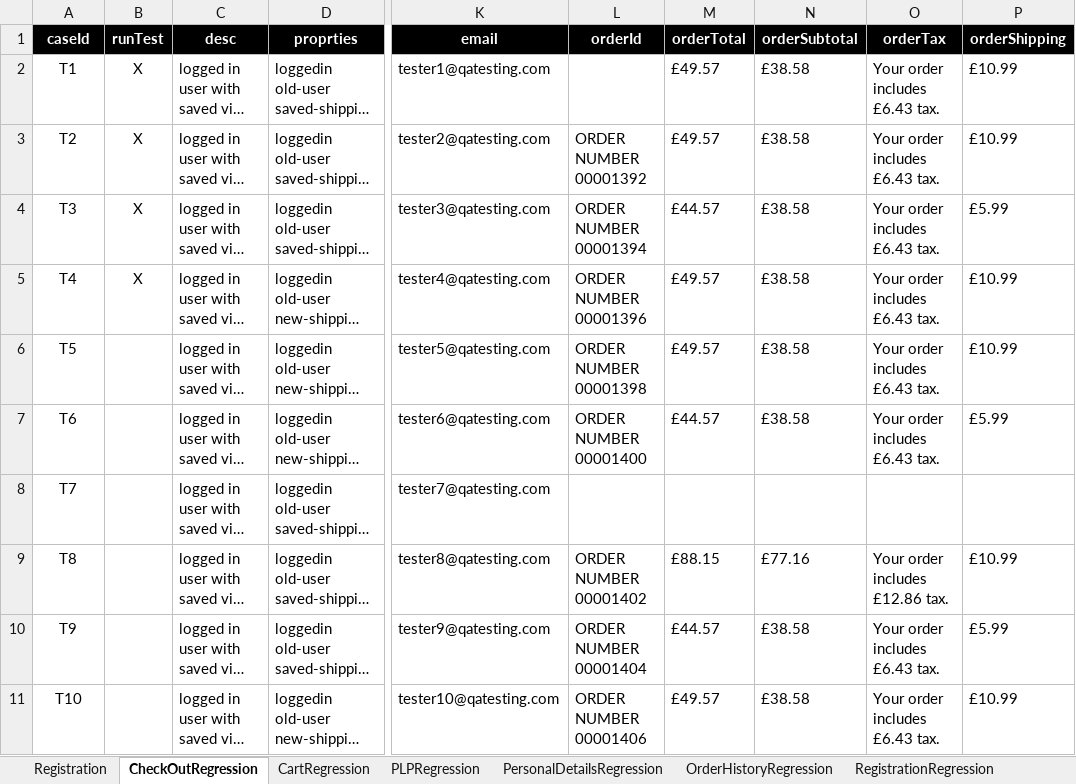
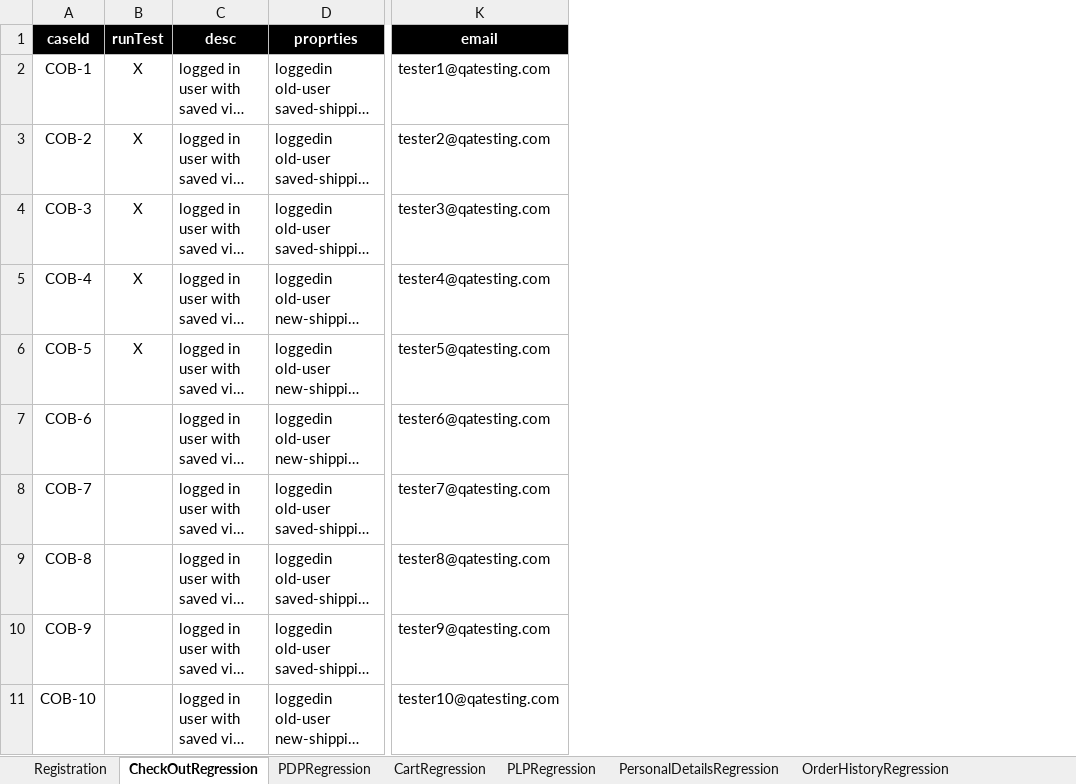
Before and after one commit to walahamad/CBISmoke, an Excel workbook: src/com/generic/config/DataSheet _back.xlsx, sheet CheckOutRegression, drawn as a sheet; only a part is shown, gaps mark what is left out; long unchanged cells end in …; values as stored, in another font and other column widths than the file's, no borders; ↵ is a line break in a cell; the diff covers the shown part only; the diff names each change by its address in the sheet, - before the commit and + after, or states it on an @@ line.

Commit message:
fixes for my account tests

```diff
--- a/src/com/generic/config/DataSheet _back.xlsx (sheet CheckOutRegression)
+++ b/src/com/generic/config/DataSheet _back.xlsx (sheet CheckOutRegression)
+sheet tab: PDPRegression
-column L (orderId), rows 3-11: ORDER NUMBER ↵ 00001392 | ORDER NUMBER ↵ 00001394 | ORDER NUMBER ↵ 00001396 | ORDER NUMBER ↵ 00001398 | ORDER NUMBER ↵ 00001400 |  | ORDER NUMBER ↵ 00001402 | ORDER NUMBER ↵ 00001404 | ORDER NUMBER ↵ 00001406
-column M (orderTotal), rows 2-11: £49.57 | £49.57 | £44.57 | £49.57 | £49.57 | £44.57 |  | £88.15 | £44.57 | £49.57
-column N (orderSubtotal), rows 2-11: £38.58 | £38.58 | £38.58 | £38.58 | £38.58 | £38.58 |  | £77.16 | £38.58 | £38.58
-column O (orderTax), rows 2-11: Your order includes £6.43 tax. | Your order includes £6.43 tax. | Your order includes £6.43 tax. | Your order includes £6.43 tax. | Your order includes £6.43 tax. | Your order includes £6.43 tax. |  | Your order includes £12.86 tax. | Your order includes £6.43 tax. | Your order includes £6.43 tax.
-column P (orderShipping), rows 2-11: £10.99 | £10.99 | £5.99 | £10.99 | £10.99 | £5.99 |  | £10.99 | £5.99 | £10.99
-A2 (caseId): T1
+A2 (caseId): COB-1
-A3 (caseId): T2
+A3 (caseId): COB-2
-A4 (caseId): T3
+A4 (caseId): COB-3
-A5 (caseId): T4
+A5 (caseId): COB-4
-A6 (caseId): T5
+A6 (caseId): COB-5
-B6 (runTest): (empty)
+B6 (runTest): X
-A7 (caseId): T6
+A7 (caseId): COB-6
-A8 (caseId): T7
+A8 (caseId): COB-7
-A9 (caseId): T8
+A9 (caseId): COB-8
-A10 (caseId): T9
+A10 (caseId): COB-9
-A11 (caseId): T10
+A11 (caseId): COB-10
```
Also changed, not shown: 52 edited cells elsewhere in this sheet, sheet users, sheet products, sheet EmailAddressRegression, sheet AddressBookRegression, sheet PasswordRegression, other sheet tabs, src/com/generic/config/DataSheet.xlsx, 41 other files.
